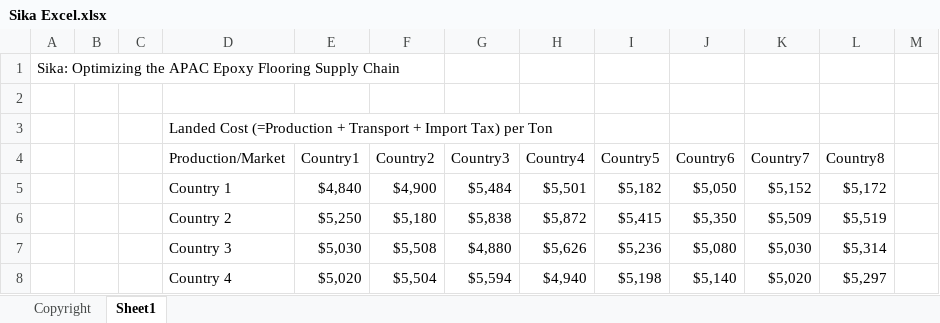
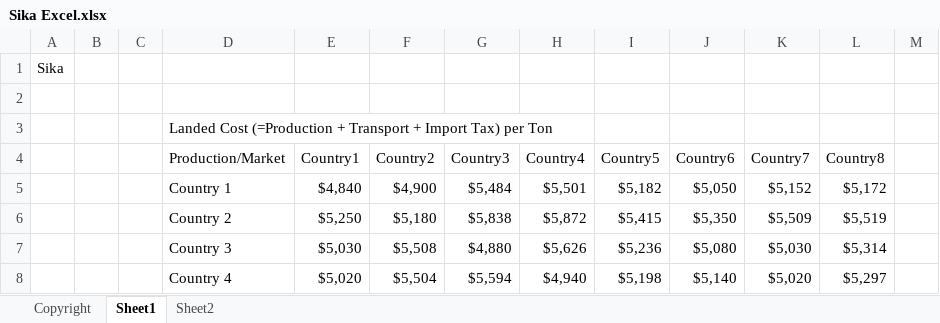
Before and after one commit to rohitghosh2134/MBA, an Excel workbook: Courses/Term 3/SCM/Case Studies/Sika Excel.xlsx, sheet Sheet1, drawn as a sheet; only a part is shown; values as stored, in another font and other column widths than the file's, no cell formats; the diff names each change by its address in the sheet, - before the commit and + after, or states it on an @@ line.

```diff
--- a/Courses/Term 3/SCM/Case Studies/Sika Excel.xlsx (sheet Sheet1)
+++ b/Courses/Term 3/SCM/Case Studies/Sika Excel.xlsx (sheet Sheet1)
+sheet tab: Sheet2
-A1: Sika: Optimizing the APAC Epoxy Flooring Supply Chain
+A1: Sika
```
Also changed, not shown: cell formats, charts or pictures, Courses/Term 3/QAM-III/Case Studies/1430-1 DA.. DATA ABCL.. 24L GEOLOGIST MBA 2026.xlsx, Courses/Term 3/QAM-III/Case Studies/1440-1 DA.. DATA - keep or sell my Hyundai MBA 2025.xlsx, 16 other files.
